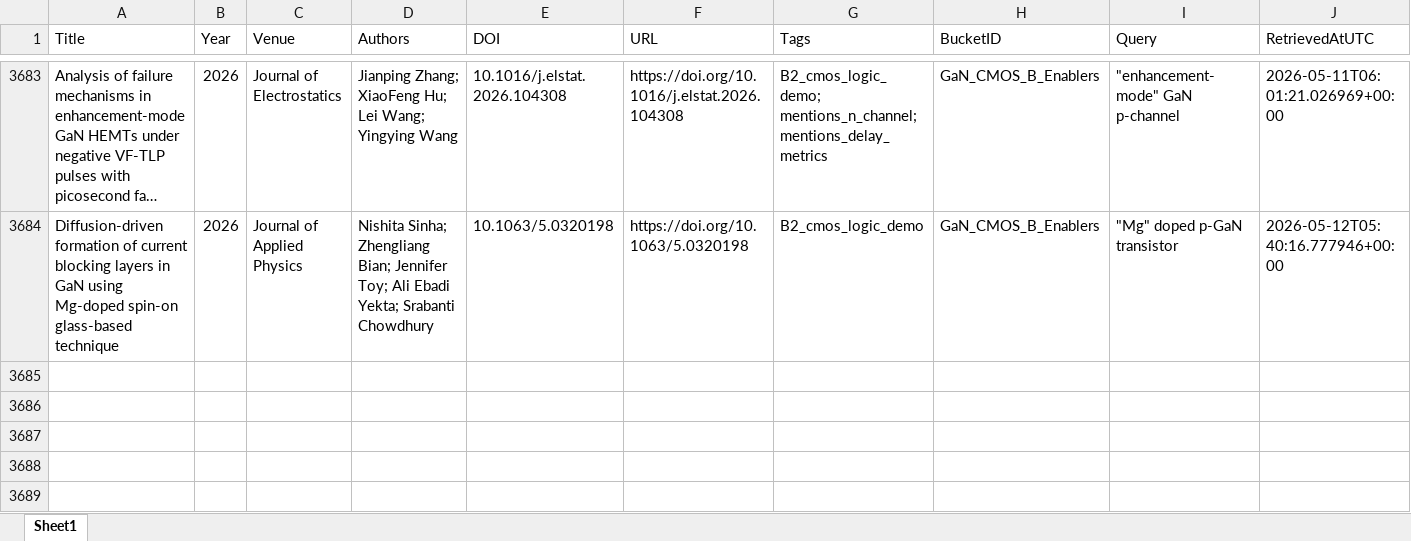
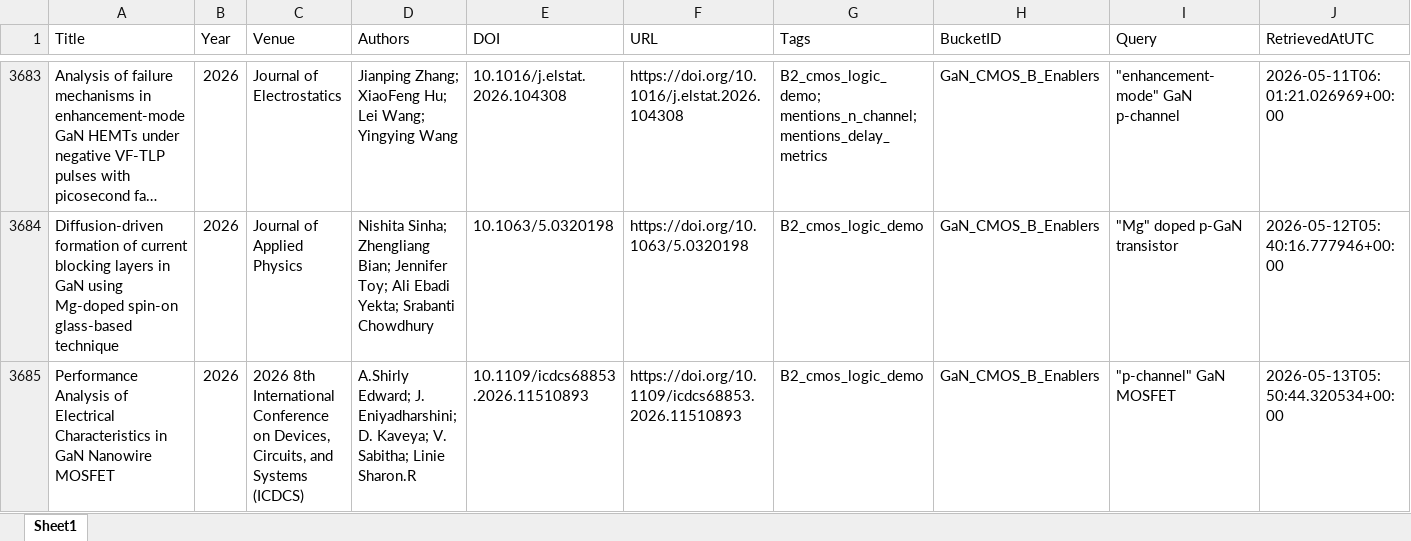
Before and after one commit to kainlulow/IKD_GaN_Project, an Excel workbook: 02_reports/node_b/NodeB_HighConfidence.xlsx, sheet Sheet1, drawn as a sheet; only a part is shown, gaps mark what is left out; long unchanged cells end in …; values as stored, in another font and other column widths than the file's, no borders; rows hold the shown columns only; the diff names each change by its address in the sheet, - before the commit and + after, or states it on an @@ line.

```diff
--- a/02_reports/node_b/NodeB_HighConfidence.xlsx (sheet Sheet1)
+++ b/02_reports/node_b/NodeB_HighConfidence.xlsx (sheet Sheet1)
+row 3685: Performance Analysis of Electrical Characteristics in GaN Nanowire MOSFET | 2026 | 2026 8th International Conference on Devices, Circuits, and Systems (ICDCS) | A.Shirly Edward; J. Eniyadharshini; D. Kaveya; V. Sabitha; Linie Sharon.R | 10.1109/icdcs68853.2026.11510893 | https://doi.org/10.1109/icdcs68853.2026.11510893 | B2_cmos_logic_demo | GaN_CMOS_B_Enablers | "p-channel" GaN MOSFET | 2026-05-13T05:50:44.320534+00:00
```
Also changed, not shown: 01_literature/IKD_Literature_Master.xlsx, 01_literature/IKD_ReviewQueue.xlsx, 3 other files.
